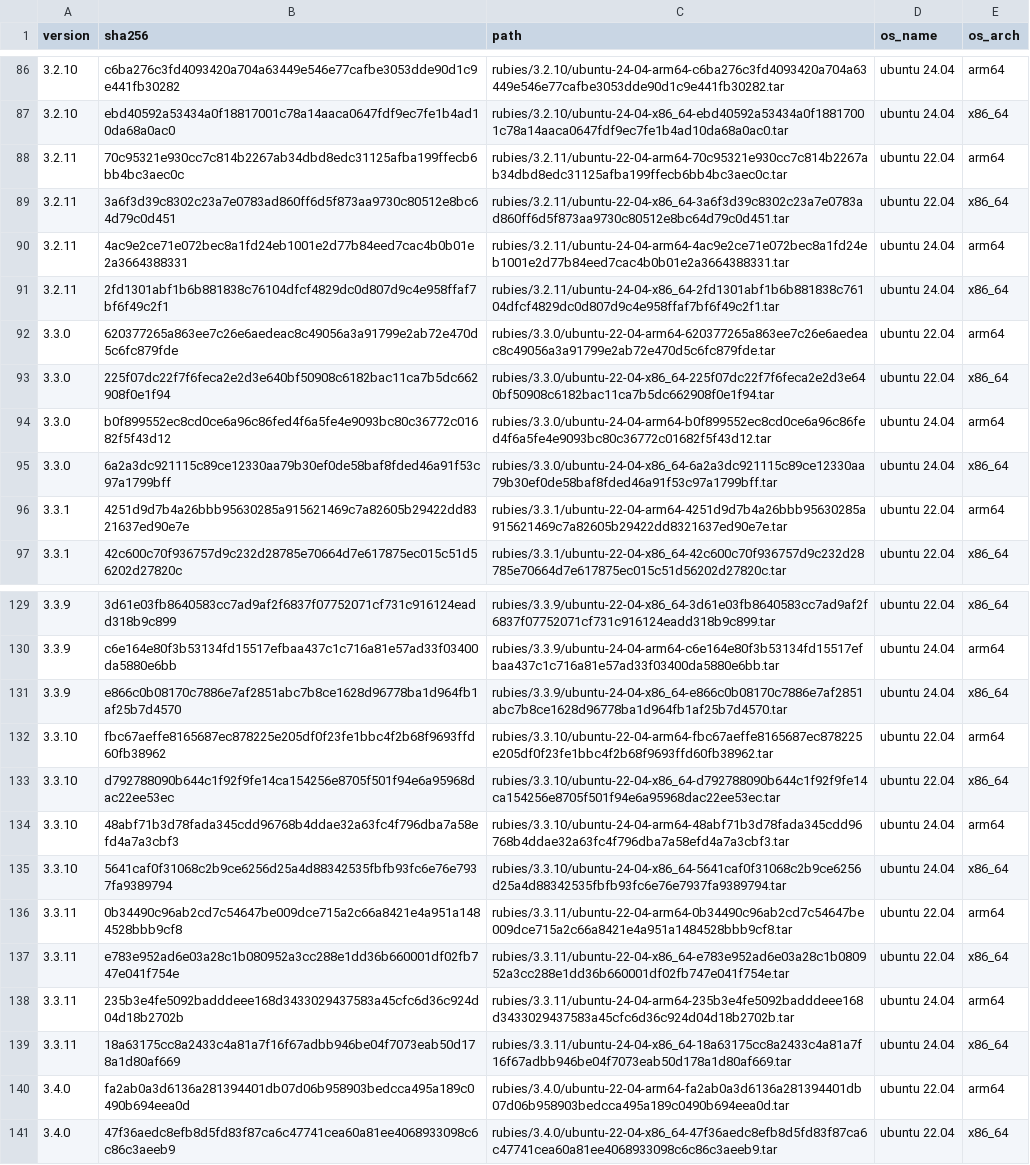
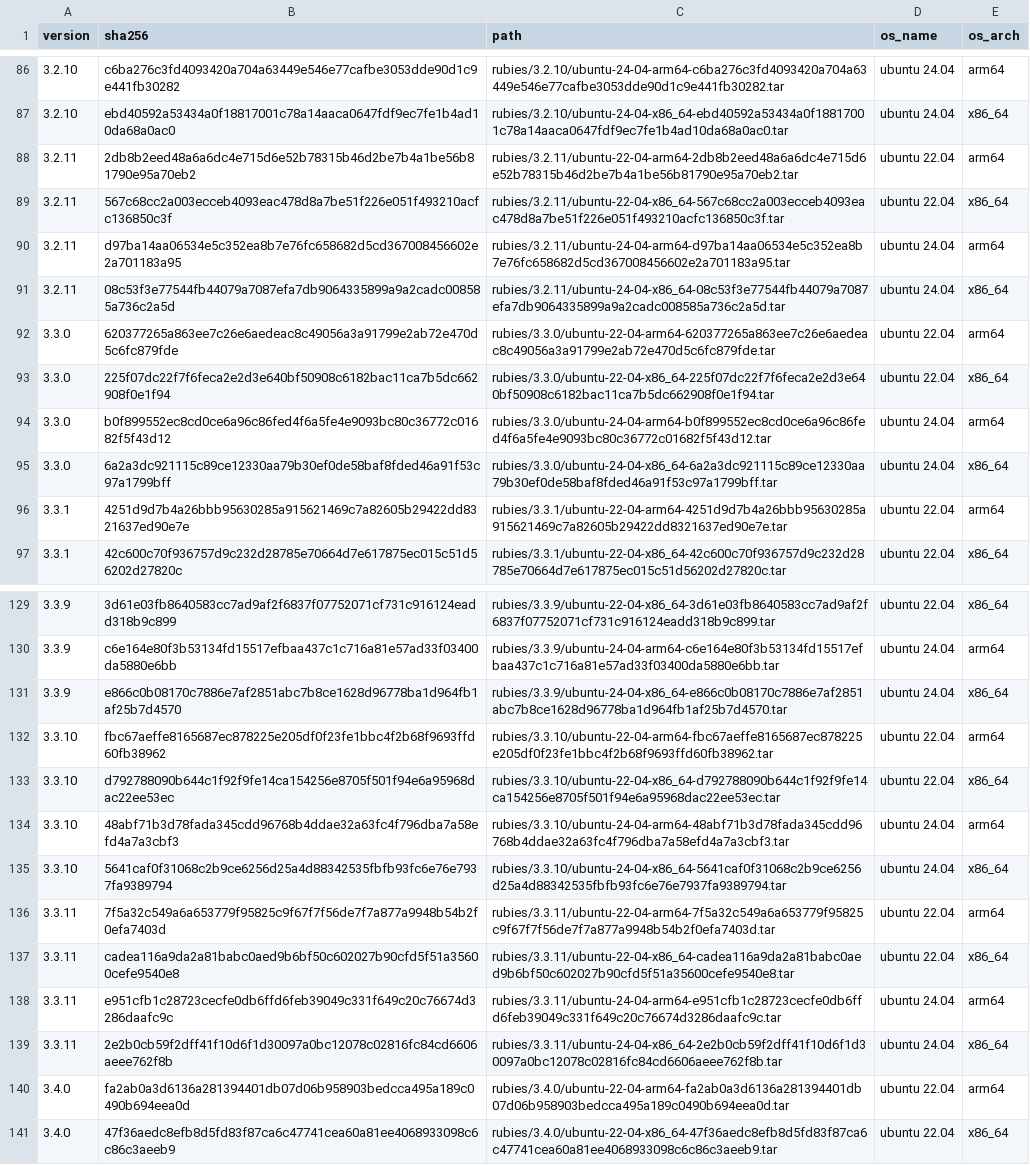
Before and after one commit to rwx-cloud/packages, a CSV file: ruby/install/known-rubies-image-base.csv, drawn as a sheet; only a part is shown, gaps mark what is left out.

```diff
--- a/ruby/install/known-rubies-image-base.csv
+++ b/ruby/install/known-rubies-image-base.csv
@@ -87,6 +87,6 @@ version,sha256,path,os_name,os_arch
 3.2.10,ebd40592a53434a0f18817001c78a14aaca0647fdf9ec7fe1b4ad10da68a0ac0,rubies/3.2.10/ubuntu-24-04-x86_64-ebd40592a53434a0f18817001c78a14aaca0647fdf9ec7fe1b4ad10da68a0ac0.tar,ubuntu 24.04,x86_64
-3.2.11,70c95321e930cc7c814b2267ab34dbd8edc31125afba199ffecb6bb4bc3aec0c,rubies/3.2.11/ubuntu-22-04-arm64-70c95321e930cc7c814b2267ab34dbd8edc31125afba199ffecb6bb4bc3aec0c.tar,ubuntu 22.04,arm64
-3.2.11,3a6f3d39c8302c23a7e0783ad860ff6d5f873aa9730c80512e8bc64d79c0d451,rubies/3.2.11/ubuntu-22-04-x86_64-3a6f3d39c8302c23a7e0783ad860ff6d5f873aa9730c80512e8bc64d79c0d451.tar,ubuntu 22.04,x86_64
-3.2.11,4ac9e2ce71e072bec8a1fd24eb1001e2d77b84eed7cac4b0b01e2a3664388331,rubies/3.2.11/ubuntu-24-04-arm64-4ac9e2ce71e072bec8a1fd24eb1001e2d77b84eed7cac4b0b01e2a3664388331.tar,ubuntu 24.04,arm64
-3.2.11,2fd1301abf1b6b881838c76104dfcf4829dc0d807d9c4e958ffaf7bf6f49c2f1,rubies/3.2.11/ubuntu-24-04-x86_64-2fd1301abf1b6b881838c76104dfcf4829dc0d807d9c4e958ffaf7bf6f49c2f1.tar,ubuntu 24.04,x86_64
+3.2.11,2db8b2eed48a6a6dc4e715d6e52b78315b46d2be7b4a1be56b81790e95a70eb2,rubies/3.2.11/ubuntu-22-04-arm64-2db8b2eed48a6a6dc4e715d6e52b78315b46d2be7b4a1be56b81790e95a70eb2.tar,ubuntu 22.04,arm64
+3.2.11,567c68cc2a003ecceb4093eac478d8a7be51f226e051f493210acfc136850c3f,rubies/3.2.11/ubuntu-22-04-x86_64-567c68cc2a003ecceb4093eac478d8a7be51f226e051f493210acfc136850c3f.tar,ubuntu 22.04,x86_64
+3.2.11,d97ba14aa06534e5c352ea8b7e76fc658682d5cd367008456602e2a701183a95,rubies/3.2.11/ubuntu-24-04-arm64-d97ba14aa06534e5c352ea8b7e76fc658682d5cd367008456602e2a701183a95.tar,ubuntu 24.04,arm64
+3.2.11,08c53f3e77544fb44079a7087efa7db9064335899a9a2cadc008585a736c2a5d,rubies/3.2.11/ubuntu-24-04-x86_64-08c53f3e77544fb44079a7087efa7db9064335899a9a2cadc008585a736c2a5d.tar,ubuntu 24.04,x86_64
 3.3.0,620377265a863ee7c26e6aedeac8c49056a3a91799e2ab72e470d5c6fc879fde,rubies/3.3.0/ubuntu-22-04-arm64-620377265a863ee7c26e6aedeac8c49056a3a91799e2ab72e470d5c6fc879fde.tar,ubuntu 22.04,arm64
@@ -135,6 +135,6 @@ version,sha256,path,os_name,os_arch
 3.3.10,5641caf0f31068c2b9ce6256d25a4d88342535fbfb93fc6e76e7937fa9389794,rubies/3.3.10/ubuntu-24-04-x86_64-5641caf0f31068c2b9ce6256d25a4d88342535fbfb93fc6e76e7937fa9389794.tar,ubuntu 24.04,x86_64
-3.3.11,0b34490c96ab2cd7c54647be009dce715a2c66a8421e4a951a1484528bbb9cf8,rubies/3.3.11/ubuntu-22-04-arm64-0b34490c96ab2cd7c54647be009dce715a2c66a8421e4a951a1484528bbb9cf8.tar,ubuntu 22.04,arm64
-3.3.11,e783e952ad6e03a28c1b080952a3cc288e1dd36b660001df02fb747e041f754e,rubies/3.3.11/ubuntu-22-04-x86_64-e783e952ad6e03a28c1b080952a3cc288e1dd36b660001df02fb747e041f754e.tar,ubuntu 22.04,x86_64
-3.3.11,235b3e4fe5092badddeee168d3433029437583a45cfc6d36c924d04d18b2702b,rubies/3.3.11/ubuntu-24-04-arm64-235b3e4fe5092badddeee168d3433029437583a45cfc6d36c924d04d18b2702b.tar,ubuntu 24.04,arm64
-3.3.11,18a63175cc8a2433c4a81a7f16f67adbb946be04f7073eab50d178a1d80af669,rubies/3.3.11/ubuntu-24-04-x86_64-18a63175cc8a2433c4a81a7f16f67adbb946be04f7073eab50d178a1d80af669.tar,ubuntu 24.04,x86_64
+3.3.11,7f5a32c549a6a653779f95825c9f67f7f56de7f7a877a9948b54b2f0efa7403d,rubies/3.3.11/ubuntu-22-04-arm64-7f5a32c549a6a653779f95825c9f67f7f56de7f7a877a9948b54b2f0efa7403d.tar,ubuntu 22.04,arm64
+3.3.11,cadea116a9da2a81babc0aed9b6bf50c602027b90cfd5f51a35600cefe9540e8,rubies/3.3.11/ubuntu-22-04-x86_64-cadea116a9da2a81babc0aed9b6bf50c602027b90cfd5f51a35600cefe9540e8.tar,ubuntu 22.04,x86_64
+3.3.11,e951cfb1c28723cecfe0db6ffd6feb39049c331f649c20c76674d3286daafc9c,rubies/3.3.11/ubuntu-24-04-arm64-e951cfb1c28723cecfe0db6ffd6feb39049c331f649c20c76674d3286daafc9c.tar,ubuntu 24.04,arm64
+3.3.11,2e2b0cb59f2dff41f10d6f1d30097a0bc12078c02816fc84cd6606aeee762f8b,rubies/3.3.11/ubuntu-24-04-x86_64-2e2b0cb59f2dff41f10d6f1d30097a0bc12078c02816fc84cd6606aeee762f8b.tar,ubuntu 24.04,x86_64
 3.4.0,fa2ab0a3d6136a281394401db07d06b958903bedcca495a189c0490b694eea0d,rubies/3.4.0/ubuntu-22-04-arm64-fa2ab0a3d6136a281394401db07d06b958903bedcca495a189c0490b694eea0d.tar,ubuntu 22.04,arm64
```
Also changed, not shown: 2 other files.
